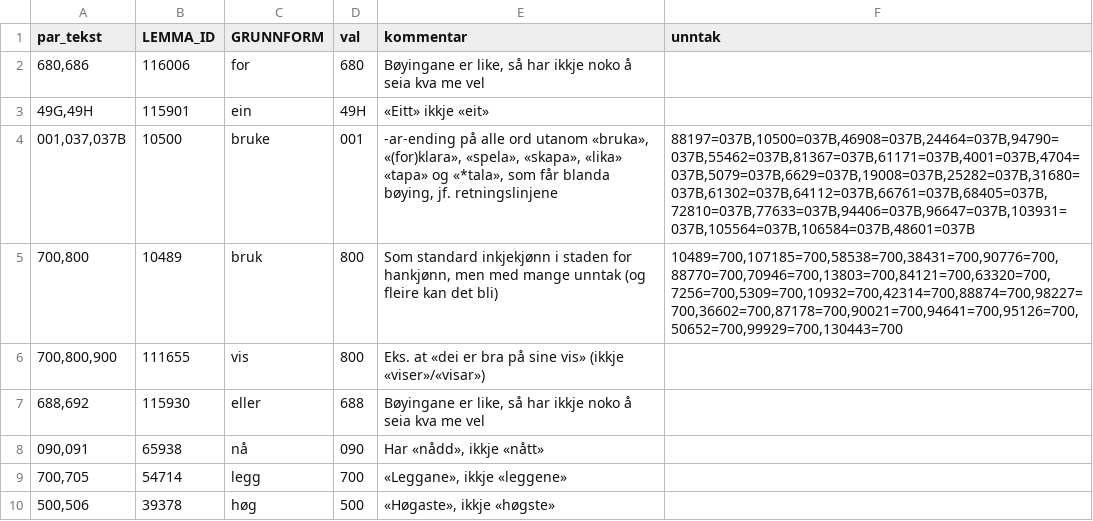
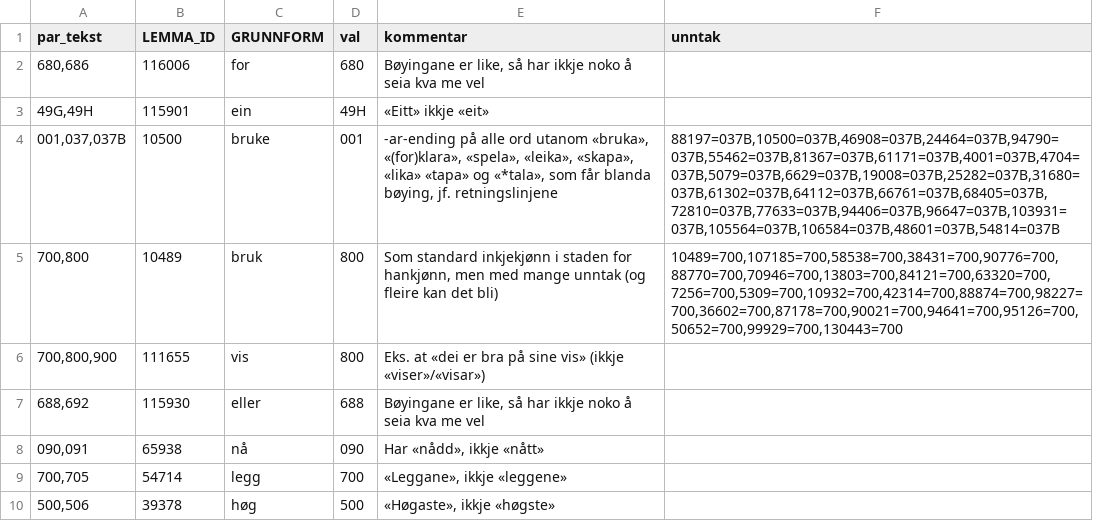
Before and after one commit to KDE/pology, a CSV file: lang/nn/exclusion/paradigme-komboar.csv, drawn as a sheet; only a part is shown.

Commit message:
Bruk blanda bøying òg for «å leika»

```diff
--- a/lang/nn/exclusion/paradigme-komboar.csv
+++ b/lang/nn/exclusion/paradigme-komboar.csv
@@ -3,3 +3,3 @@
 "49G,49H",115901,"ein","49H","«Eitt» ikkje «eit»",
-"001,037,037B",10500,"bruke","001","-ar-ending på alle ord utanom «bruka», «(for)klara», «spela», «skapa», «lika» «tapa» og «*tala», som får blanda bøying, jf. retningslinjene","88197=037B,10500=037B,46908=037B,24464=037B,94790=037B,55462=037B,81367=037B,61171=037B,4001=037B,4704=037B,5079=037B,6629=037B,19008=037B,25282=037B,31680=037B,61302=037B,64112=037B,66761=037B,68405=037B,72810=037B,77633=037B,94406=037B,96647=037B,103931=037B,105564=037B,106584=037B,48601=037B"
+"001,037,037B",10500,"bruke","001","-ar-ending på alle ord utanom «bruka», «(for)klara», «spela», «leika», «skapa», «lika» «tapa» og «*tala», som får blanda bøying, jf. retningslinjene","88197=037B,10500=037B,46908=037B,24464=037B,94790=037B,55462=037B,81367=037B,61171=037B,4001=037B,4704=037B,5079=037B,6629=037B,19008=037B,25282=037B,31680=037B,61302=037B,64112=037B,66761=037B,68405=037B,72810=037B,77633=037B,94406=037B,96647=037B,103931=037B,105564=037B,106584=037B,48601=037B,54814=037B"
 "700,800",10489,"bruk","800","Som standard inkjekjønn i staden for hankjønn, men med mange unntak (og fleire kan det bli)","10489=700,107185=700,58538=700,38431=700,90776=700,88770=700,70946=700,13803=700,84121=700,63320=700,7256=700,5309=700,10932=700,42314=700,88874=700,98227=700,36602=700,87178=700,90021=700,94641=700,95126=700,50652=700,99929=700,130443=700"
```
Also changed, not shown: 1 other file.
